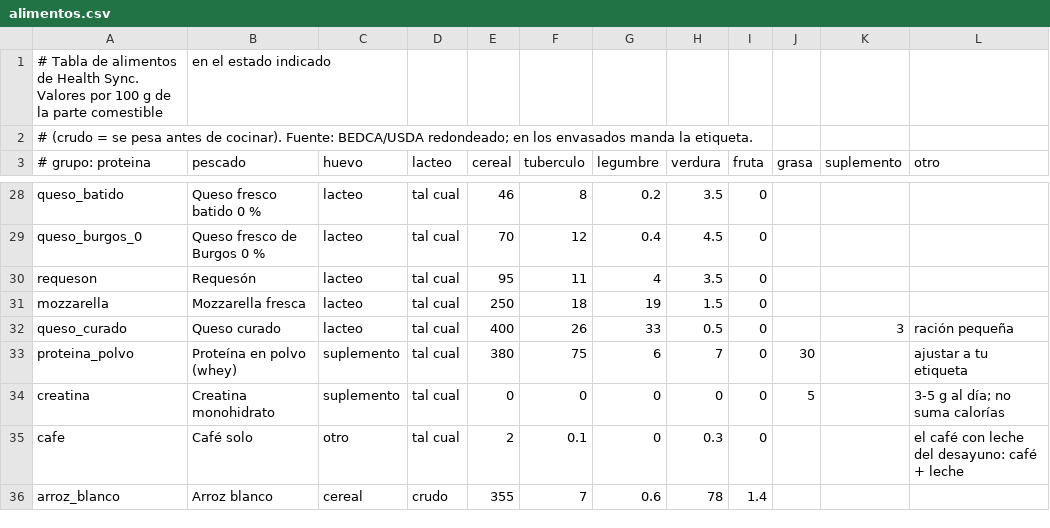
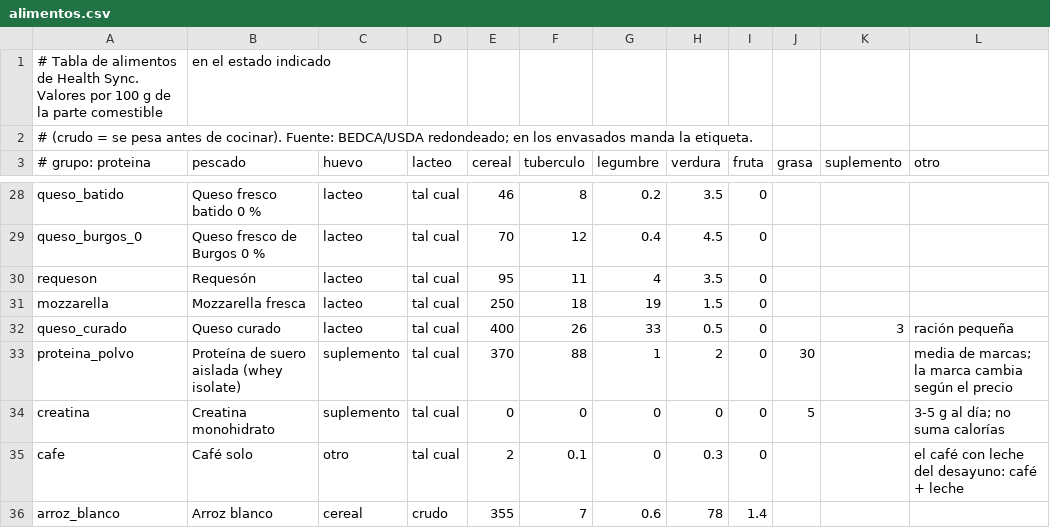
Before and after one commit to ChechuT10/health-sync, a CSV file: healthsync/alimentos.csv, drawn as a sheet; only a part is shown, gaps mark what is left out.

Commit message:
Proteína en polvo: valores de whey aislada

```diff
--- a/healthsync/alimentos.csv
+++ b/healthsync/alimentos.csv
@@ -32,3 +32,3 @@ mozzarella,Mozzarella fresca,lacteo,tal cual,250,18,19,1.5,0,,,
 queso_curado,Queso curado,lacteo,tal cual,400,26,33,0.5,0,,3,ración pequeña
-proteina_polvo,Proteína en polvo (whey),suplemento,tal cual,380,75,6,7,0,30,,ajustar a tu etiqueta
+proteina_polvo,Proteína de suero aislada (whey isolate),suplemento,tal cual,370,88,1,2,0,30,,media de marcas; la marca cambia según el precio
 creatina,Creatina monohidrato,suplemento,tal cual,0,0,0,0,0,5,,3-5 g al día; no suma calorías
```
